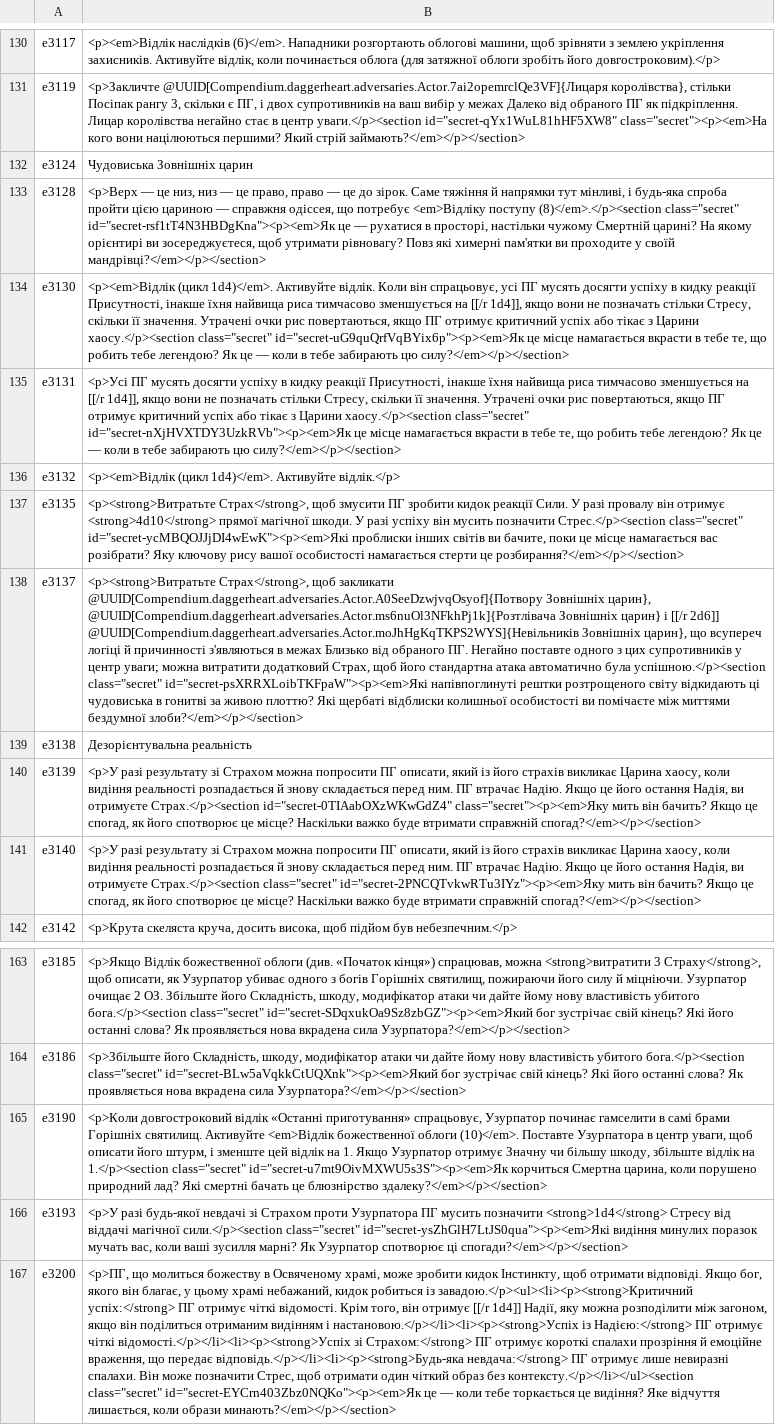
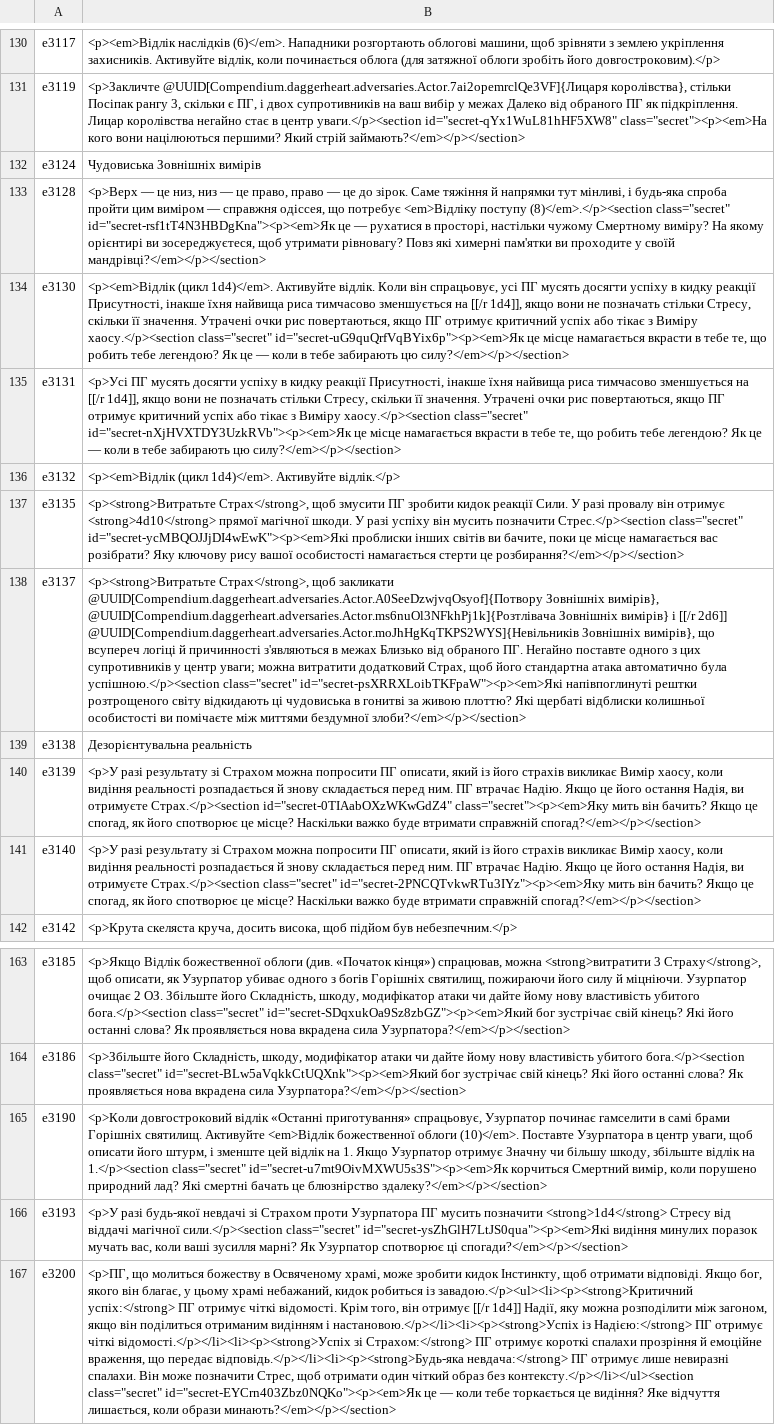
Before and after one commit to bohdanperepelytsia1/daggerheart-uk, a TSV file: dev/tm/e12.tsv, drawn as a sheet; only a part is shown, gaps mark what is left out; the diff names each change by its address in the sheet, - before the commit and + after, or states it on an @@ line.

```diff
--- a/dev/tm/e12.tsv
+++ b/dev/tm/e12.tsv
-B132: Чудовиська Зовнішніх царин
+B132: Чудовиська Зовнішніх вимірів
-B133: …спроба пройти цією цариною — справжня одіссея, що потребує <em>Відліку поступу (8)</em>.</p><section class="secret" id="secret-rsf1tT4N3HBDgKna"><p><em>Як це — рухатися в просторі, настільки чужому Смертній царині? На якому…
+B133: …спроба пройти цим виміром — справжня одіссея, що потребує <em>Відліку поступу (8)</em>.</p><section class="secret" id="secret-rsf1tT4N3HBDgKna"><p><em>Як це — рухатися в просторі, настільки чужому Смертному виміру? На якому…
-B134: …тікає з Царини хаосу.</p><section class="secret"…
+B134: …тікає з Виміру хаосу.</p><section class="secret"…
-B135: …тікає з Царини хаосу.</p><section class="secret"…
+B135: …тікає з Виміру хаосу.</p><section class="secret"…
-B138: …@UUID[Compendium.daggerheart.adversaries.Actor.A0SeeDzwjvqOsyof]{Потвору Зовнішніх царин}, @UUID[Compendium.daggerheart.adversaries.Actor.ms6nuOl3NFkhPj1k]{Розтлівача Зовнішніх царин} і [[/r 2d6]] @UUID[Compendium.daggerheart.adversaries.Actor.moJhHgKqTKPS2WYS]{Невільників Зовнішніх царин}, що всупереч…
+B138: …@UUID[Compendium.daggerheart.adversaries.Actor.A0SeeDzwjvqOsyof]{Потвору Зовнішніх вимірів}, @UUID[Compendium.daggerheart.adversaries.Actor.ms6nuOl3NFkhPj1k]{Розтлівача Зовнішніх вимірів} і [[/r 2d6]] @UUID[Compendium.daggerheart.adversaries.Actor.moJhHgKqTKPS2WYS]{Невільників Зовнішніх вимірів}, що всупереч…
-B140: …страхів викликає Царина хаосу, коли…
+B140: …страхів викликає Вимір хаосу, коли…
-B141: …страхів викликає Царина хаосу, коли…
+B141: …страхів викликає Вимір хаосу, коли…
-B165: …id="secret-u7mt9OivMXWU5s3S"><p><em>Як корчиться Смертна царина, коли порушено…
+B165: …id="secret-u7mt9OivMXWU5s3S"><p><em>Як корчиться Смертний вимір, коли порушено…
```
Also changed, not shown: dev/tm/auto_i.tsv, dev/tm/auto_i2.tsv, 32 other files.
